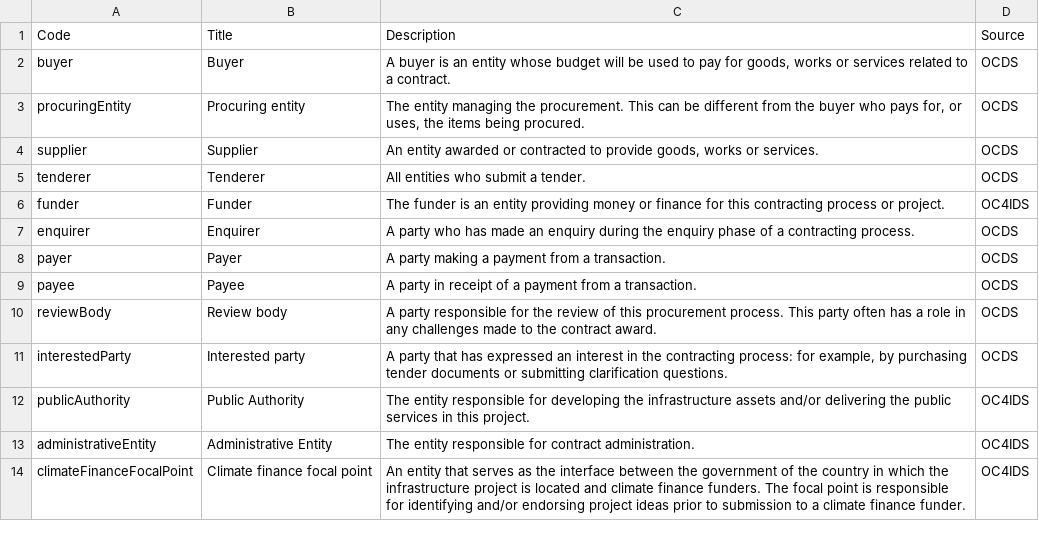
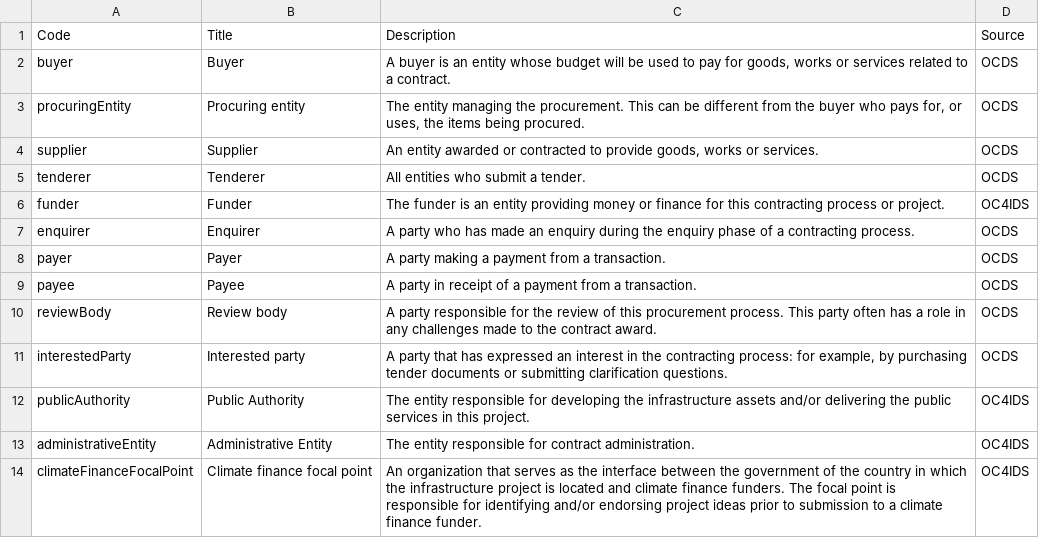
Before and after one commit to open-contracting/infrastructure, a CSV file: schema/project-level/codelists/partyRole.csv, drawn as a sheet.

Commit message:
partyRole.csv: Apply review suggestion

```diff
--- a/schema/project-level/codelists/partyRole.csv
+++ b/schema/project-level/codelists/partyRole.csv
@@ -13,2 +13,2 @@ publicAuthority,Public Authority,The entity responsible for developing the infra
 administrativeEntity,Administrative Entity,The entity responsible for contract administration.,OC4IDS
-climateFinanceFocalPoint,Climate finance focal point,An entity that serves as the interface between the government of the country in which the infrastructure project is located and climate finance funders. The focal point is responsible for identifying and/or endorsing project ideas prior to submission to a climate finance funder.,OC4IDS
+climateFinanceFocalPoint,Climate finance focal point,An organization that serves as the interface between the government of the country in which the infrastructure project is located and climate finance funders. The focal point is responsible for identifying and/or endorsing project ideas prior to submission to a climate finance funder.,OC4IDS
```
